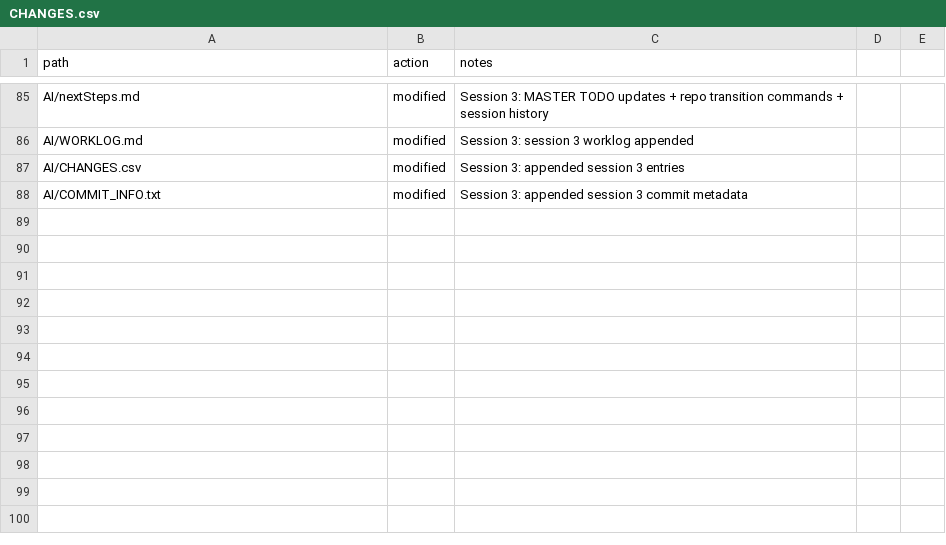
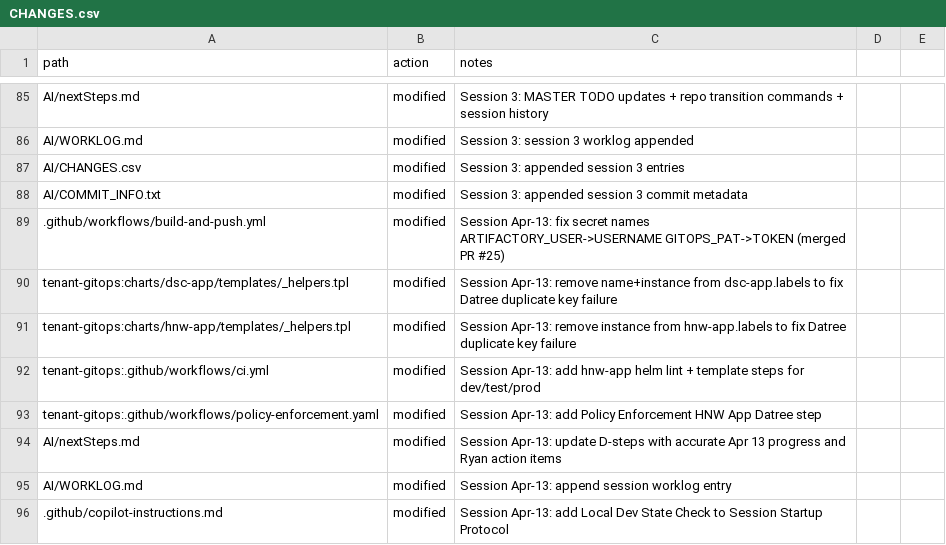
Before and after one commit to rloisell/HelloNetworkWorld, a CSV file: AI/CHANGES.csv, drawn as a sheet; only a part is shown, gaps mark what is left out.

Commit message:
chore: session Apr-13 AI tracking + local dev state check in startup protocol
- AI/WORKLOG.md: append Apr-13 session entry
- AI/CHANGES.csv: append Apr-13 file change entries
- AI/nextSteps.md: update D-steps with accurate Apr-13 progress + Ryan action items
- .github/copilot-instructions.md: add Local Dev State Check to Session Startup
  Protocol to prevent AI serving stale branch code in future sessions

```diff
--- a/AI/CHANGES.csv
+++ b/AI/CHANGES.csv
@@ -88 +88,9 @@ AI/CHANGES.csv,modified,Session 3: appended session 3 entries
 AI/COMMIT_INFO.txt,modified,Session 3: appended session 3 commit metadata
+.github/workflows/build-and-push.yml,modified,Session Apr-13: fix secret names ARTIFACTORY_USER->USERNAME GITOPS_PAT->TOKEN (merged PR #25)
+tenant-gitops:charts/dsc-app/templates/_helpers.tpl,modified,Session Apr-13: remove name+instance from dsc-app.labels to fix Datree duplicate key failure
+tenant-gitops:charts/hnw-app/templates/_helpers.tpl,modified,Session Apr-13: remove instance from hnw-app.labels to fix Datree duplicate key failure
+tenant-gitops:.github/workflows/ci.yml,modified,Session Apr-13: add hnw-app helm lint + template steps for dev/test/prod
+tenant-gitops:.github/workflows/policy-enforcement.yaml,modified,Session Apr-13: add Policy Enforcement HNW App Datree step
+AI/nextSteps.md,modified,Session Apr-13: update D-steps with accurate Apr 13 progress and Ryan action items
+AI/WORKLOG.md,modified,Session Apr-13: append session worklog entry
+.github/copilot-instructions.md,modified,Session Apr-13: add Local Dev State Check to Session Startup Protocol
```
Also changed, not shown: 3 other files.
